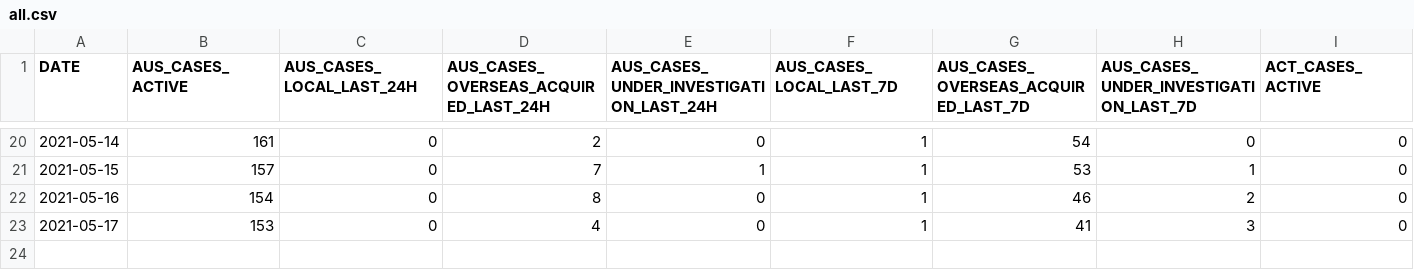
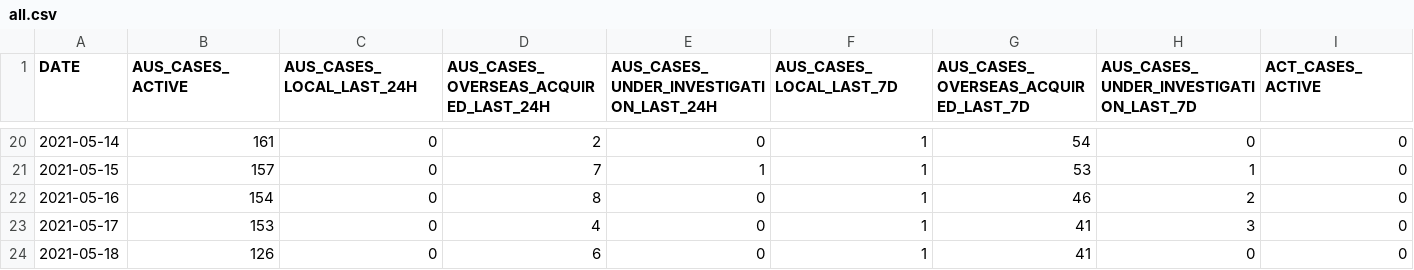
Before and after one commit to jxeeno/aust-govt-covid19-stats, a CSV file: docs/data/all.csv, drawn as a sheet; only a part is shown, gaps mark what is left out; rows hold the shown columns only; the diff names each change by its address in the sheet, - before the commit and + after, or states it on an @@ line.

Commit message:
auto(): update data

```diff
--- a/docs/data/all.csv
+++ b/docs/data/all.csv
+row 24: 2021-05-18 | 126 | 0 | 6 | 0 | 1 | 41 | 0 | 0
```
Also changed, not shown: 5 other files.
